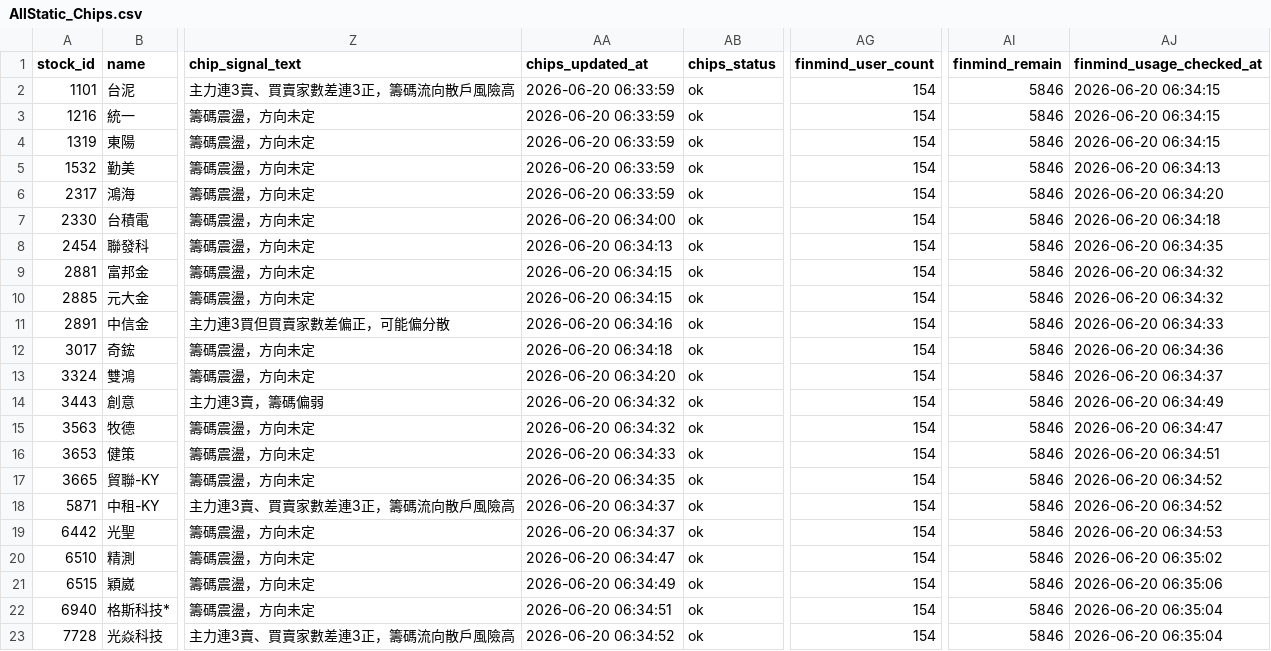
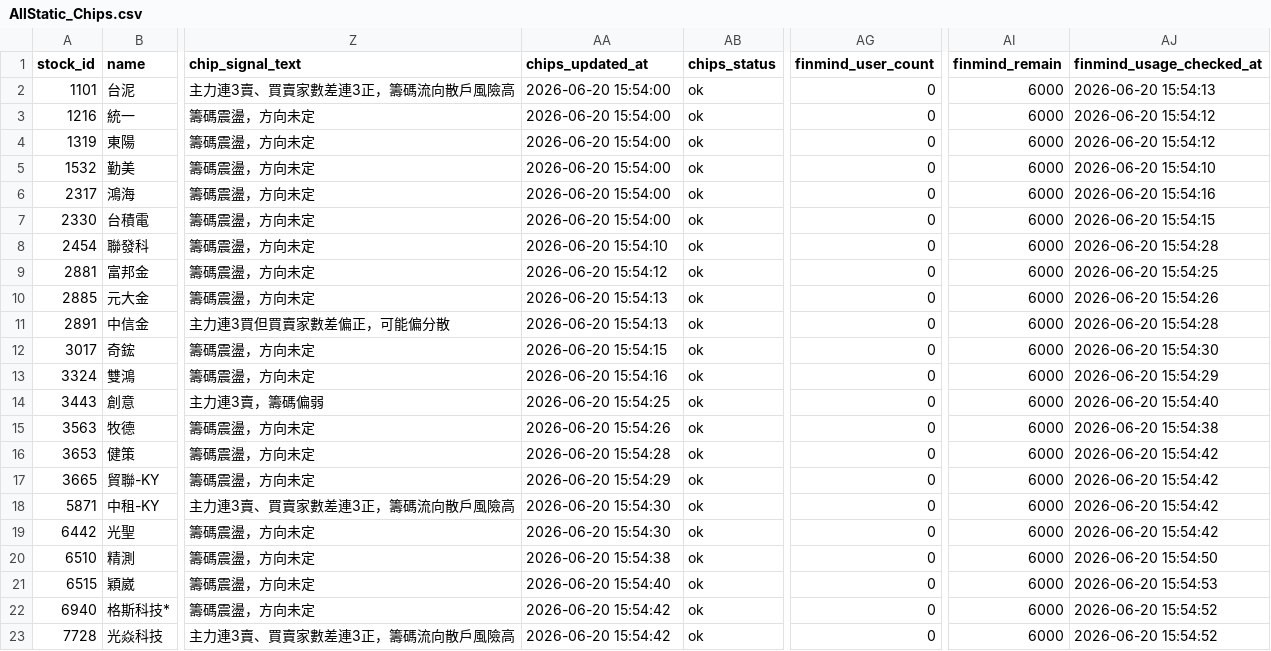
Before and after one commit to ONicole0101/Holding, a CSV file: AllStatic_Chips.csv, drawn as a sheet; only a part is shown, gaps mark what is left out; the diff names each change by its address in the sheet, - before the commit and + after, or states it on an @@ line.

```diff
--- a/AllStatic_Chips.csv
+++ b/AllStatic_Chips.csv
-AA2:AA6 (chips_updated_at): 2026-06-20 06:33:59
+AA2:AA6 (chips_updated_at): 2026-06-20 15:54:00
-AG2:AG23 (finmind_user_count): 154
+AG2:AG23 (finmind_user_count): 0
-AI2:AI23 (finmind_remain): 5846
+AI2:AI23 (finmind_remain): 6000
-AJ2 (finmind_usage_checked_at): 2026-06-20 06:34:15
+AJ2 (finmind_usage_checked_at): 2026-06-20 15:54:13
-AJ3:AJ4 (finmind_usage_checked_at): 2026-06-20 06:34:15
+AJ3:AJ4 (finmind_usage_checked_at): 2026-06-20 15:54:12
-AJ5 (finmind_usage_checked_at): 2026-06-20 06:34:13
+AJ5 (finmind_usage_checked_at): 2026-06-20 15:54:10
-AJ6 (finmind_usage_checked_at): 2026-06-20 06:34:20
+AJ6 (finmind_usage_checked_at): 2026-06-20 15:54:16
-AA7 (chips_updated_at): 2026-06-20 06:34:00
+AA7 (chips_updated_at): 2026-06-20 15:54:00
-AJ7 (finmind_usage_checked_at): 2026-06-20 06:34:18
+AJ7 (finmind_usage_checked_at): 2026-06-20 15:54:15
-AA8 (chips_updated_at): 2026-06-20 06:34:13
+AA8 (chips_updated_at): 2026-06-20 15:54:10
-AJ8 (finmind_usage_checked_at): 2026-06-20 06:34:35
+AJ8 (finmind_usage_checked_at): 2026-06-20 15:54:28
-AA9 (chips_updated_at): 2026-06-20 06:34:15
+AA9 (chips_updated_at): 2026-06-20 15:54:12
-AJ9 (finmind_usage_checked_at): 2026-06-20 06:34:32
+AJ9 (finmind_usage_checked_at): 2026-06-20 15:54:25
-AA10 (chips_updated_at): 2026-06-20 06:34:15
+AA10 (chips_updated_at): 2026-06-20 15:54:13
-AJ10 (finmind_usage_checked_at): 2026-06-20 06:34:32
+AJ10 (finmind_usage_checked_at): 2026-06-20 15:54:26
-AA11 (chips_updated_at): 2026-06-20 06:34:16
+AA11 (chips_updated_at): 2026-06-20 15:54:13
-AJ11 (finmind_usage_checked_at): 2026-06-20 06:34:33
+AJ11 (finmind_usage_checked_at): 2026-06-20 15:54:28
-AA12 (chips_updated_at): 2026-06-20 06:34:18
+AA12 (chips_updated_at): 2026-06-20 15:54:15
-AJ12 (finmind_usage_checked_at): 2026-06-20 06:34:36
+AJ12 (finmind_usage_checked_at): 2026-06-20 15:54:30
-AA13 (chips_updated_at): 2026-06-20 06:34:20
+AA13 (chips_updated_at): 2026-06-20 15:54:16
-AJ13 (finmind_usage_checked_at): 2026-06-20 06:34:37
+AJ13 (finmind_usage_checked_at): 2026-06-20 15:54:29
-AA14 (chips_updated_at): 2026-06-20 06:34:32
+AA14 (chips_updated_at): 2026-06-20 15:54:25
-AJ14 (finmind_usage_checked_at): 2026-06-20 06:34:49
+AJ14 (finmind_usage_checked_at): 2026-06-20 15:54:40
-AA15 (chips_updated_at): 2026-06-20 06:34:32
+AA15 (chips_updated_at): 2026-06-20 15:54:26
-AJ15 (finmind_usage_checked_at): 2026-06-20 06:34:47
+AJ15 (finmind_usage_checked_at): 2026-06-20 15:54:38
-AA16 (chips_updated_at): 2026-06-20 06:34:33
+AA16 (chips_updated_at): 2026-06-20 15:54:28
-AJ16 (finmind_usage_checked_at): 2026-06-20 06:34:51
+AJ16 (finmind_usage_checked_at): 2026-06-20 15:54:42
-AA17 (chips_updated_at): 2026-06-20 06:34:35
+AA17 (chips_updated_at): 2026-06-20 15:54:29
-AJ17:AJ18 (finmind_usage_checked_at): 2026-06-20 06:34:52
+AJ17:AJ18 (finmind_usage_checked_at): 2026-06-20 15:54:42
-AA18:AA19 (chips_updated_at): 2026-06-20 06:34:37
+AA18:AA19 (chips_updated_at): 2026-06-20 15:54:30
-AJ19 (finmind_usage_checked_at): 2026-06-20 06:34:53
+AJ19 (finmind_usage_checked_at): 2026-06-20 15:54:42
-AA20 (chips_updated_at): 2026-06-20 06:34:47
+AA20 (chips_updated_at): 2026-06-20 15:54:38
-AJ20 (finmind_usage_checked_at): 2026-06-20 06:35:02
+AJ20 (finmind_usage_checked_at): 2026-06-20 15:54:50
-AA21 (chips_updated_at): 2026-06-20 06:34:49
+AA21 (chips_updated_at): 2026-06-20 15:54:40
-AJ21 (finmind_usage_checked_at): 2026-06-20 06:35:06
+AJ21 (finmind_usage_checked_at): 2026-06-20 15:54:53
-AA22 (chips_updated_at): 2026-06-20 06:34:51
+AA22 (chips_updated_at): 2026-06-20 15:54:42
-AJ22:AJ23 (finmind_usage_checked_at): 2026-06-20 06:35:04
+AJ22:AJ23 (finmind_usage_checked_at): 2026-06-20 15:54:52
-AA23 (chips_updated_at): 2026-06-20 06:34:52
+AA23 (chips_updated_at): 2026-06-20 15:54:42
```
Also changed, not shown: 1 other file.
